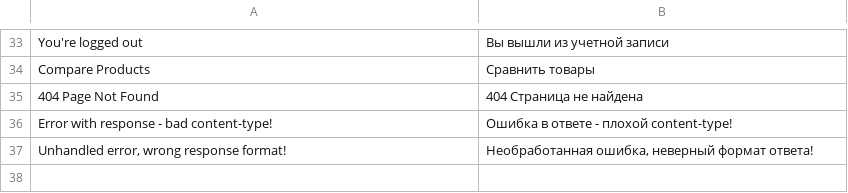
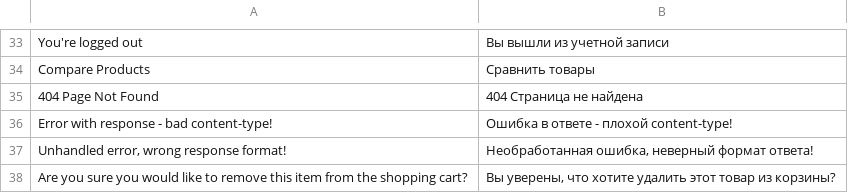
Before and after one commit to nicholidev/vue-store, a CSV file: core/i18n/resource/i18n/ru-RU.csv, drawn as a sheet; only a part is shown, gaps mark what is left out.

Commit message:
#854 added confirm dialog before removing a product from cart

```diff
--- a/core/i18n/resource/i18n/ru-RU.csv
+++ b/core/i18n/resource/i18n/ru-RU.csv
@@ -37 +37,2 @@
 "Unhandled error, wrong response format!","Необработанная ошибка, неверный формат ответа!"
+"Are you sure you would like to remove this item from the shopping cart?","Вы уверены, что хотите удалить этот товар из корзины?"
```
Also changed, not shown: core/i18n/resource/i18n/de-DE.csv, core/i18n/resource/i18n/en-US.csv, 9 other files.
